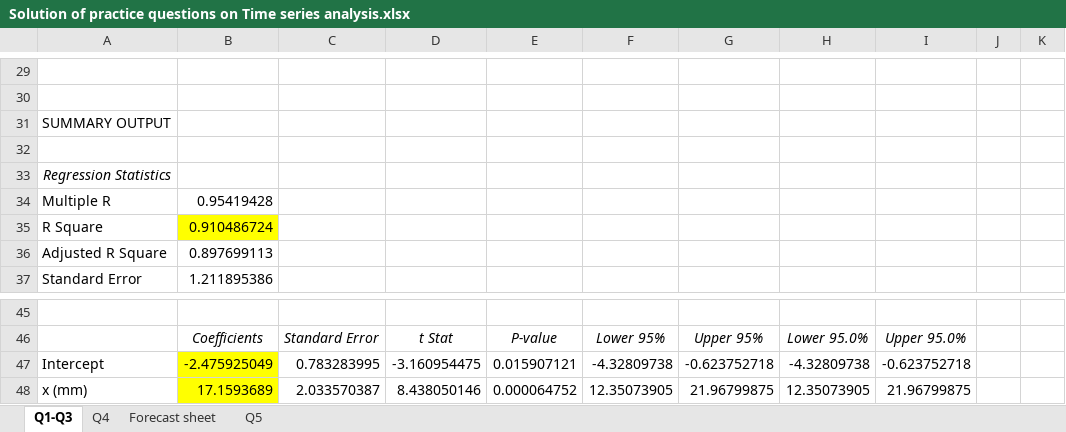
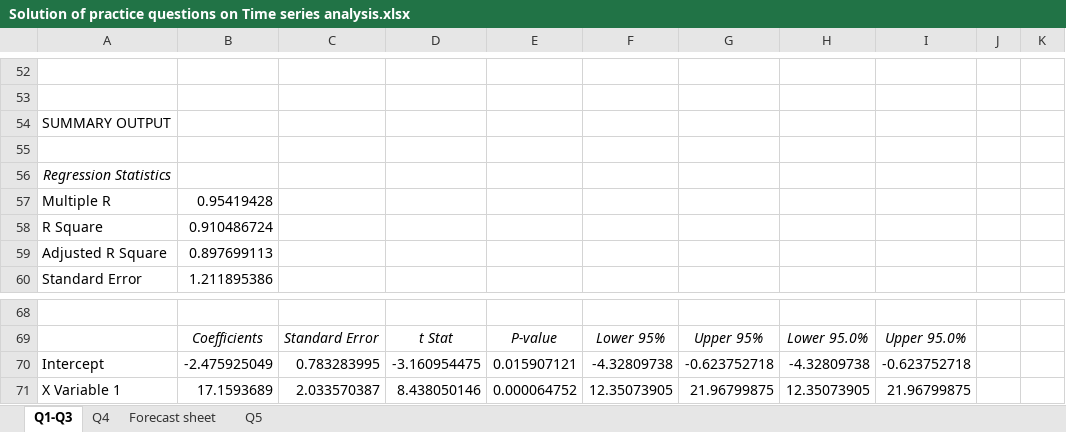
Before and after one commit to Joseph-Tai-Nguyen/SaskPolytech-AIDA-2425, an Excel workbook: Fall-Semester/ANLT600/Solution of practice questions on Time series analysis.xlsx, sheet Q1-Q3, drawn as a sheet; only a part is shown, gaps mark what is left out; values as stored, in another font and other column widths than the file's, no borders; charts and pictures not drawn; addresses are those after the commit; the diff covers the shown part only; the diff names each change by its address in the sheet, - before the commit and + after, or states it on an @@ line.

```diff
--- a/Fall-Semester/ANLT600/Solution of practice questions on Time series analysis.xlsx (sheet Q1-Q3)
+++ b/Fall-Semester/ANLT600/Solution of practice questions on Time series analysis.xlsx (sheet Q1-Q3)
-B58 fill: #FFFF00
+B58 fill: none
-B70:B71 fill: #FFFF00
+B70:B71 fill: none
-A71: x (mm)
+A71: X Variable 1
```
Also changed, not shown: 23 added rows, 1 edited cell and cell formats elsewhere in this sheet, charts or pictures, Fall-Semester/ANLT600/Confidence interval.xlsx, Fall-Semester/ANLT600/Formulas.xlsx, 7 other files.
